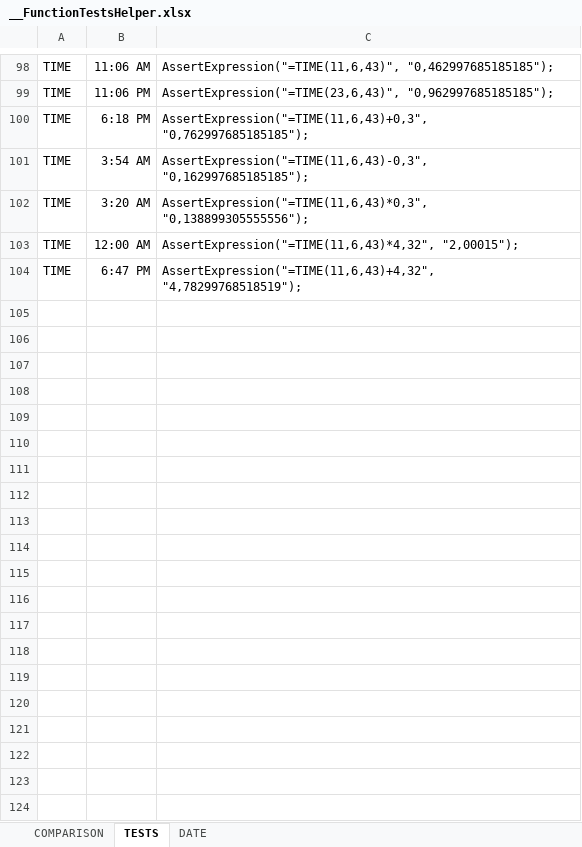
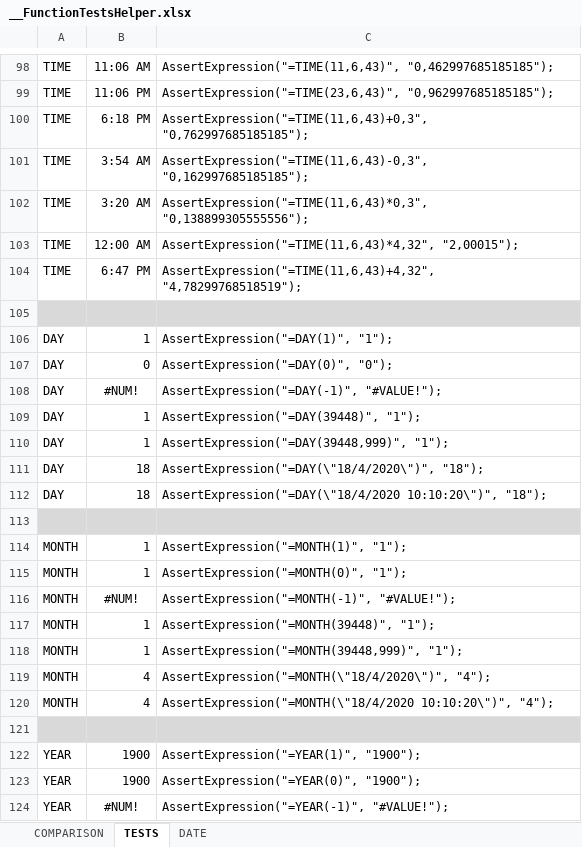
Before and after one commit to pkokki/DocumentCreator, an Excel workbook: DocumentCreator.Tests/Resources/__FunctionTestsHelper.xlsx, sheet TESTS, drawn as a sheet; only a part is shown, gaps mark what is left out; values as stored, in another font and other column widths than the file's, no borders; the diff covers the shown part only; the diff names each change by its address in the sheet, - before the commit and + after, or states it on an @@ line.

Commit message:
added support for DAY, MONTH,YEAR, DAYS, DATEDIF functions

```diff
--- a/DocumentCreator.Tests/Resources/__FunctionTestsHelper.xlsx (sheet TESTS)
+++ b/DocumentCreator.Tests/Resources/__FunctionTestsHelper.xlsx (sheet TESTS)
+row 105: (empty)
+row 106: DAY | 1 | AssertExpression("=DAY(1)", "1");
+row 107: DAY | 0 | AssertExpression("=DAY(0)", "0");
+row 108: DAY | #NUM! | AssertExpression("=DAY(-1)", "#VALUE!");
+row 109: DAY | 1 | AssertExpression("=DAY(39448)", "1");
+row 110: DAY | 1 | AssertExpression("=DAY(39448,999)", "1");
+row 111: DAY | 18 | AssertExpression("=DAY(\"18/4/2020\")", "18");
+row 112: DAY | 18 | AssertExpression("=DAY(\"18/4/2020 10:10:20\")", "18");
+row 113: (empty)
+row 114: MONTH | 1 | AssertExpression("=MONTH(1)", "1");
+row 115: MONTH | 1 | AssertExpression("=MONTH(0)", "1");
+row 116: MONTH | #NUM! | AssertExpression("=MONTH(-1)", "#VALUE!");
+row 117: MONTH | 1 | AssertExpression("=MONTH(39448)", "1");
+row 118: MONTH | 1 | AssertExpression("=MONTH(39448,999)", "1");
+row 119: MONTH | 4 | AssertExpression("=MONTH(\"18/4/2020\")", "4");
+row 120: MONTH | 4 | AssertExpression("=MONTH(\"18/4/2020 10:10:20\")", "4");
+row 121: (empty)
+row 122: YEAR | 1900 | AssertExpression("=YEAR(1)", "1900");
+row 123: YEAR | 1900 | AssertExpression("=YEAR(0)", "1900");
+row 124: YEAR | #NUM! | AssertExpression("=YEAR(-1)", "#VALUE!");
```
Also changed, not shown: 26 added rows elsewhere in this sheet, 7 other files.
